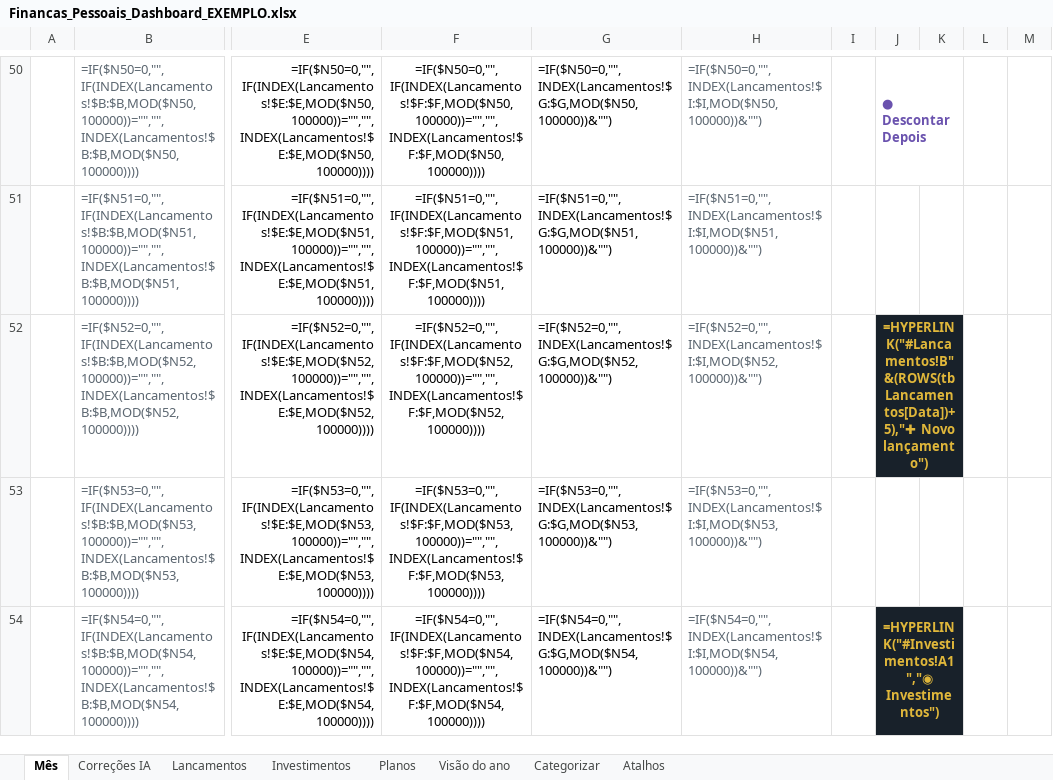
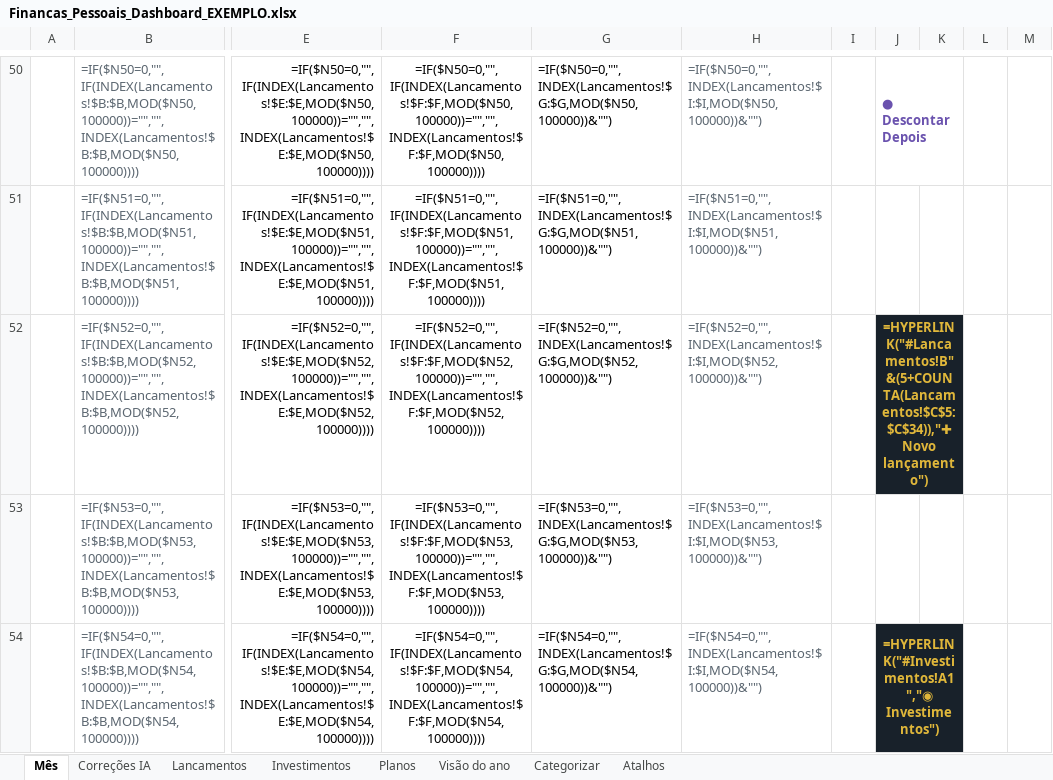
Before and after one commit to gabrielpirescav28-dotcom/financas2.0, an Excel workbook: Financas_Pessoais_Dashboard_EXEMPLO.xlsx, sheet Mês, drawn as a sheet; only a part is shown, gaps mark what is left out; values as stored, in another font and other column widths than the file's, no borders; formulas without a stored value are shown as written; conditional formats not drawn; the diff names each change by its address in the sheet, - before the commit and + after, or states it on an @@ line.

```diff
--- a/Financas_Pessoais_Dashboard_EXEMPLO.xlsx (sheet Mês)
+++ b/Financas_Pessoais_Dashboard_EXEMPLO.xlsx (sheet Mês)
-J52: =HYPERLINK("#Lancamentos!B"&(ROWS(tbLancamentos[Data])+5),"✚ Novo lançamento")
+J52: =HYPERLINK("#Lancamentos!B"&(5+COUNTA(Lancamentos!$C$5:$C$34)),"✚ Novo lançamento")
```
Also changed, not shown: sheet Lancamentos, sheet Atalhos, hidden cells, 2 other files.
